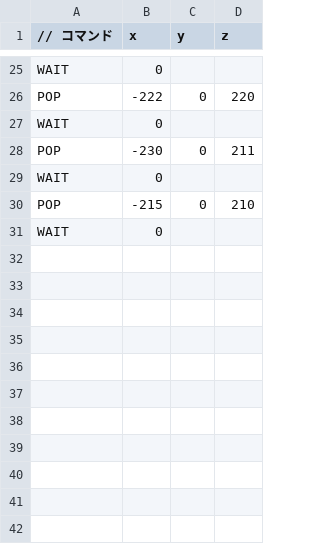
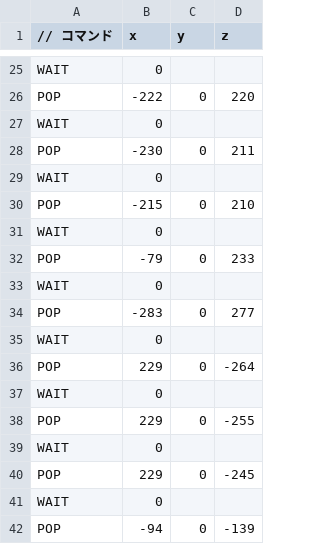
Before and after one commit to HamamatuReiya/TD3, a CSV file: DirectXGame/Resources/PopFile/goldPop.csv, drawn as a sheet; only a part is shown, gaps mark what is left out; the diff names each change by its address in the sheet, - before the commit and + after, or states it on an @@ line.

```diff
--- a/DirectXGame/Resources/PopFile/goldPop.csv
+++ b/DirectXGame/Resources/PopFile/goldPop.csv
+row 32: POP | -79 | 0 | 233
+row 33: WAIT | 0
+row 34: POP | -283 | 0 | 277
+row 35: WAIT | 0
+row 36: POP | 229 | 0 | -264
+row 37: WAIT | 0
+row 38: POP | 229 | 0 | -255
+row 39: WAIT | 0
+row 40: POP | 229 | 0 | -245
+row 41: WAIT | 0
+row 42: POP | -94 | 0 | -139
```
Also changed, not shown: DirectXGame/Resources/PopFile/shellPop.csv, DirectXGame/Resources/PopFile/stonePop.csv.
